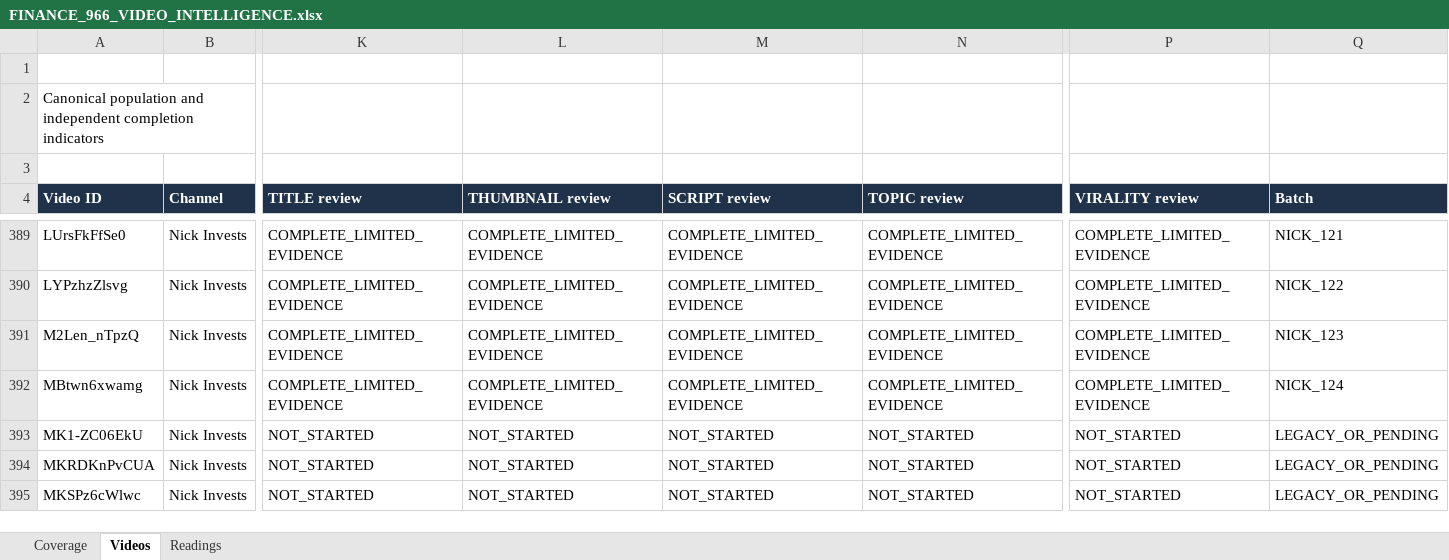
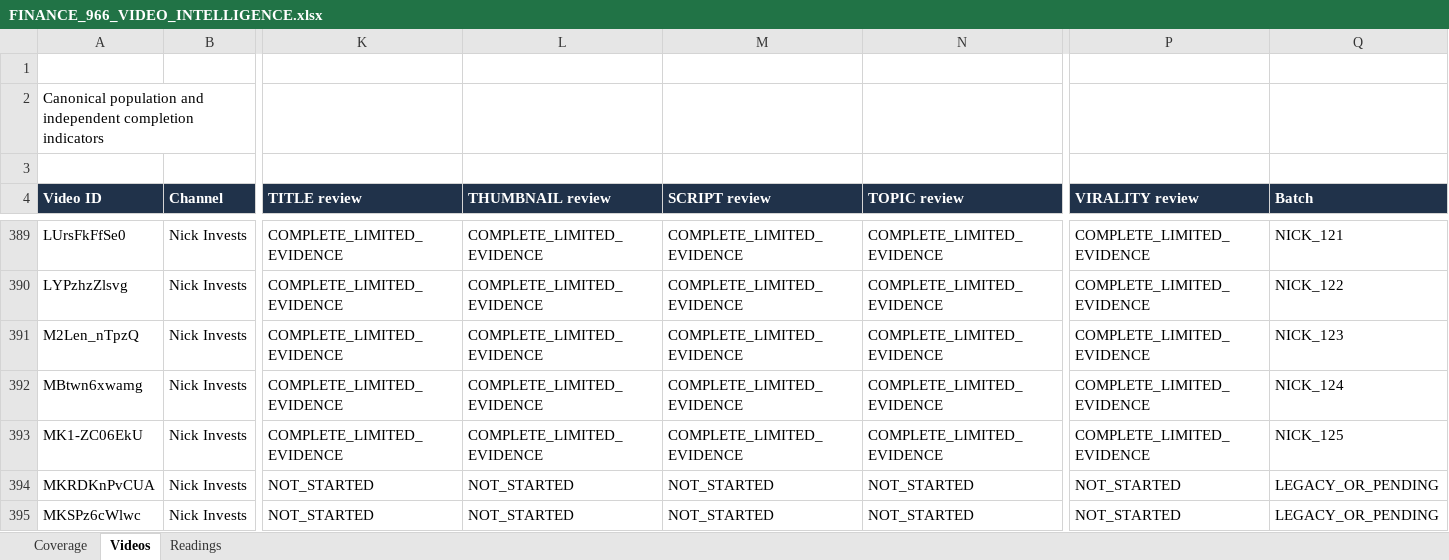
Before and after one commit to ghilmanITM360/youtube-intelligence-os, an Excel workbook: research/finance-economics-intelligence/FINANCE_966_VIDEO_INTELLIGENCE.xlsx, sheet Videos, drawn as a sheet; only a part is shown, gaps mark what is left out; values as stored, in another font and other column widths than the file's, no borders; conditional formats and table styles not drawn; the diff names each change by its address in the sheet, - before the commit and + after, or states it on an @@ line.

Commit message:
research: audit 50 money statistics and reconcile 402 videos

```diff
--- a/research/finance-economics-intelligence/FINANCE_966_VIDEO_INTELLIGENCE.xlsx (sheet Videos)
+++ b/research/finance-economics-intelligence/FINANCE_966_VIDEO_INTELLIGENCE.xlsx (sheet Videos)
-K393 (TITLE review): NOT_STARTED
+K393 (TITLE review): COMPLETE_LIMITED_EVIDENCE
-L393 (THUMBNAIL review): NOT_STARTED
+L393 (THUMBNAIL review): COMPLETE_LIMITED_EVIDENCE
-M393 (SCRIPT review): NOT_STARTED
+M393 (SCRIPT review): COMPLETE_LIMITED_EVIDENCE
-N393 (TOPIC review): NOT_STARTED
+N393 (TOPIC review): COMPLETE_LIMITED_EVIDENCE
-P393 (VIRALITY review): NOT_STARTED
+P393 (VIRALITY review): COMPLETE_LIMITED_EVIDENCE
-Q393 (Batch): LEGACY_OR_PENDING
+Q393 (Batch): NICK_125
```
Also changed, not shown: sheet Coverage, sheet Readings, 14 other files.
